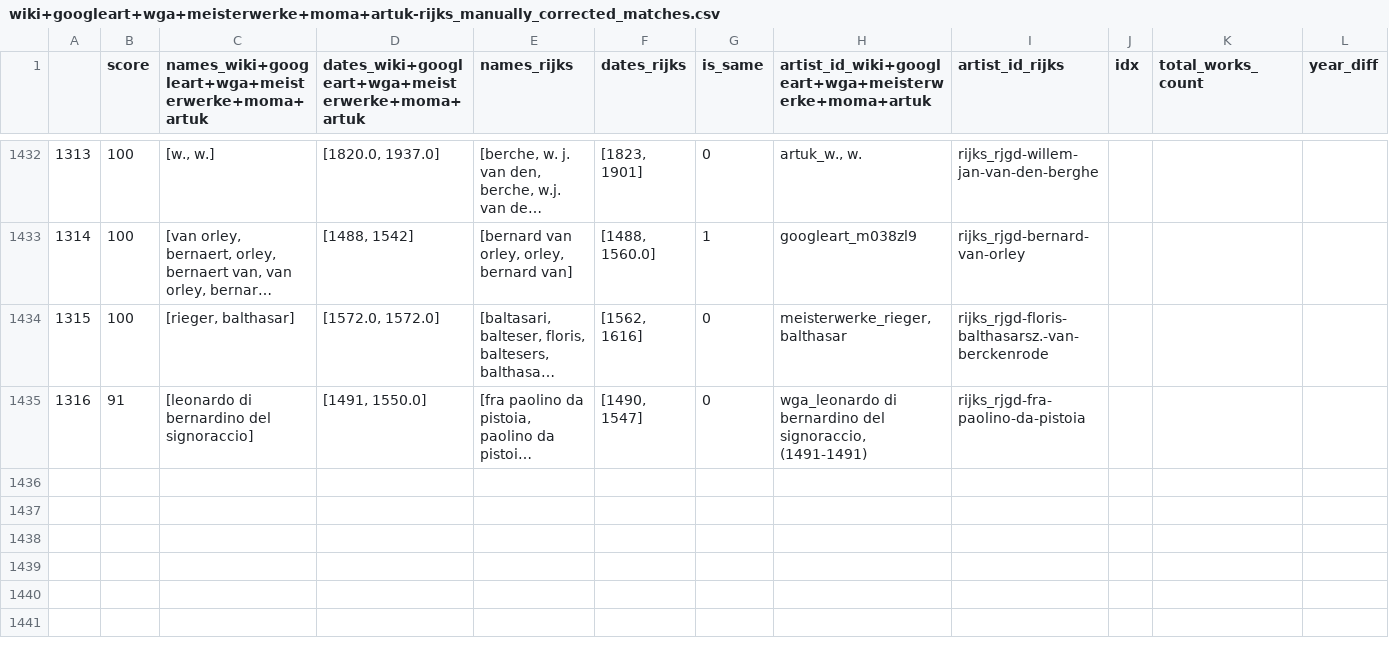
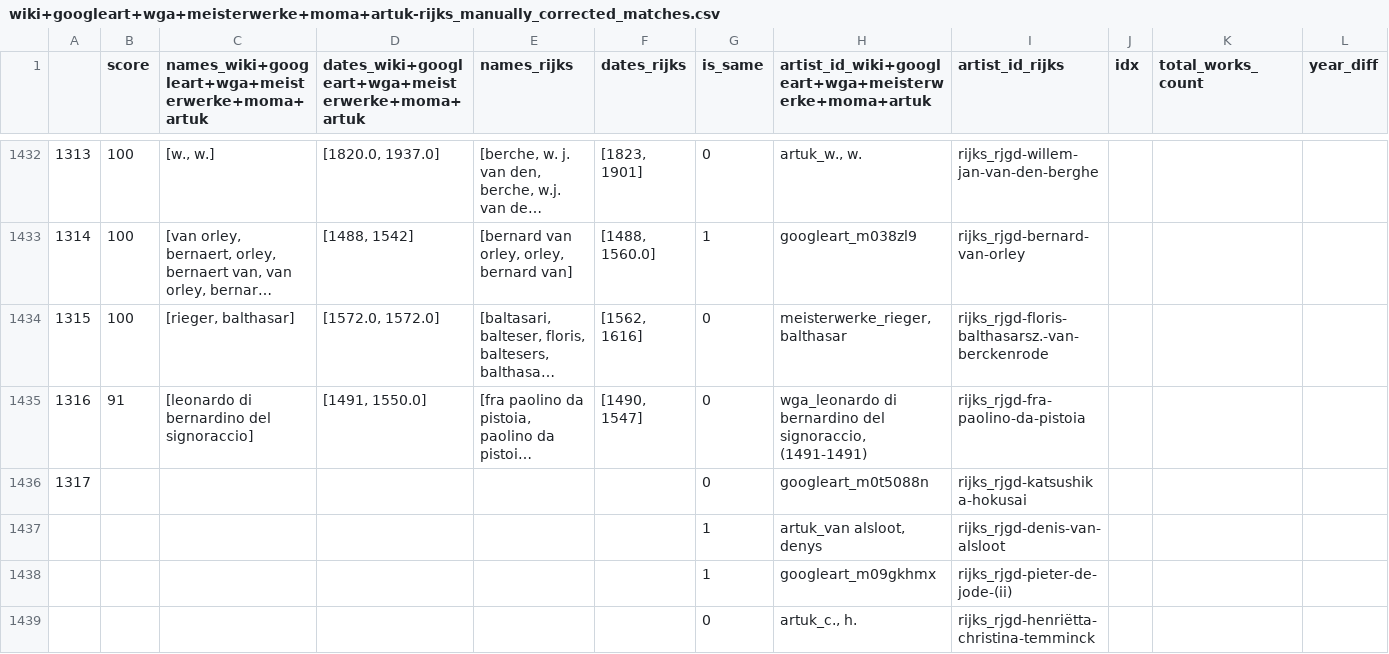
Before and after one commit to asanakoy/dataset_merger, a CSV file: aggregated/manually_corrected_matches/wiki+googleart+wga+meisterwerke+moma+artuk-rijks_manually_corrected_matches.csv, drawn as a sheet; only a part is shown, gaps mark what is left out; long unchanged cells end in …; the diff names each change by its address in the sheet, - before the commit and + after, or states it on an @@ line.

Commit message:
add some more matches

```diff
--- a/aggregated/manually_corrected_matches/wiki+googleart+wga+meisterwerke+moma+artuk-rijks_manually_corrected_matches.csv
+++ b/aggregated/manually_corrected_matches/wiki+googleart+wga+meisterwerke+moma+artuk-rijks_manually_corrected_matches.csv
+row 1436: 1317 |  |  |  |  |  | 0 | googleart_m0t5088n | rijks_rjgd-katsushika-hokusai
+row 1437:  |  |  |  |  |  | 1 | artuk_van alsloot, denys | rijks_rjgd-denis-van-alsloot
+row 1438:  |  |  |  |  |  | 1 | googleart_m09gkhmx | rijks_rjgd-pieter-de-jode-(ii)
+row 1439:  |  |  |  |  |  | 0 | artuk_c., h. | rijks_rjgd-henriëtta-christina-temminck
```
